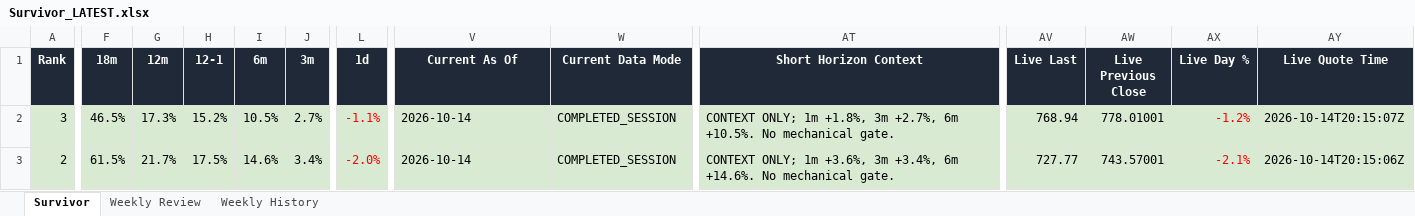
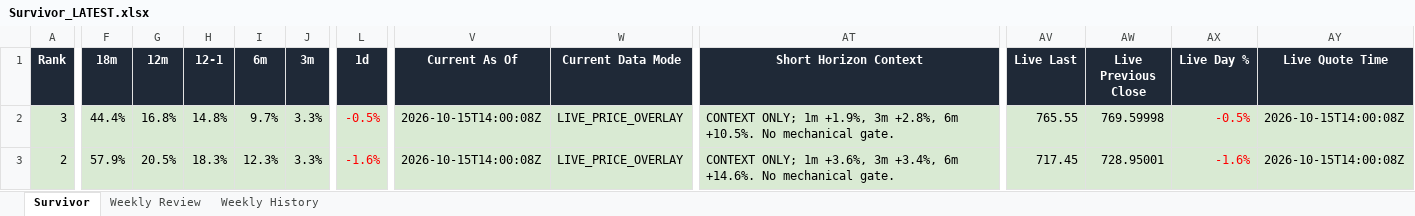
Before and after one commit to DarkMoonv1/NEFTy, an Excel workbook: Survivor_LATEST.xlsx, sheet Survivor, drawn as a sheet; only a part is shown, gaps mark what is left out; values as stored, in another font and other column widths than the file's, no borders; the diff covers the shown part only; the diff names each change by its address in the sheet, - before the commit and + after, or states it on an @@ line.

Commit message:
Update Survivor_LATEST.xlsx

```diff
--- a/Survivor_LATEST.xlsx (sheet Survivor)
+++ b/Survivor_LATEST.xlsx (sheet Survivor)
-F2 (18m): 46.5%
+F2 (18m): 44.4%
-G2 (12m): 17.3%
+G2 (12m): 16.8%
-H2 (12-1): 15.2%
+H2 (12-1): 14.8%
-I2 (6m): 10.5%
+I2 (6m): 9.7%
-J2 (3m): 2.7%
+J2 (3m): 3.3%
-L2 (1d): -1.1%
+L2 (1d): -0.5%
-V2:V3 (Current As Of): 2026-10-14
+V2:V3 (Current As Of): 2026-10-15T14:00:08Z
-W2:W3 (Current Data Mode): COMPLETED_SESSION
+W2:W3 (Current Data Mode): LIVE_PRICE_OVERLAY
-AT2 (Short Horizon Context): …ONLY; 1m +1.8%, 3m +2.7%, 6m +10.5%.…
+AT2 (Short Horizon Context): …ONLY; 1m +1.9%, 3m +2.8%, 6m +10.5%.…
-AV2 (Live Last): 768.94
+AV2 (Live Last): 765.55
-AW2 (Live Previous Close): 778.01001
+AW2 (Live Previous Close): 769.59998
-AX2 (Live Day %): -1.2%
+AX2 (Live Day %): -0.5%
-AY2 (Live Quote Time): 2026-10-14T20:15:07Z
+AY2 (Live Quote Time): 2026-10-15T14:00:08Z
-F3 (18m): 61.5%
+F3 (18m): 57.9%
-G3 (12m): 21.7%
+G3 (12m): 20.5%
-H3 (12-1): 17.5%
+H3 (12-1): 18.3%
-I3 (6m): 14.6%
+I3 (6m): 12.3%
-J3 (3m): 3.4%
+J3 (3m): 3.3%
-L3 (1d): -2.0%
+L3 (1d): -1.6%
-AV3 (Live Last): 727.77
+AV3 (Live Last): 717.45
-AW3 (Live Previous Close): 743.57001
+AW3 (Live Previous Close): 728.95001
-AX3 (Live Day %): -2.1%
+AX3 (Live Day %): -1.6%
-AY3 (Live Quote Time): 2026-10-14T20:15:06Z
+AY3 (Live Quote Time): 2026-10-15T14:00:08Z
```
Also changed, not shown: 83 edited cells and cell formats elsewhere in this sheet, sheet Weekly Review.
